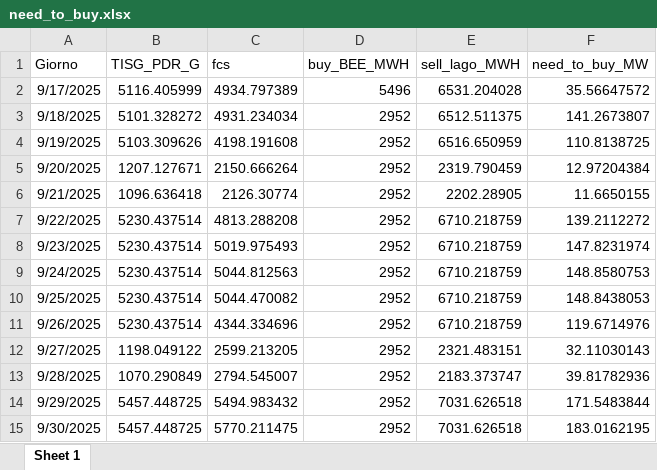
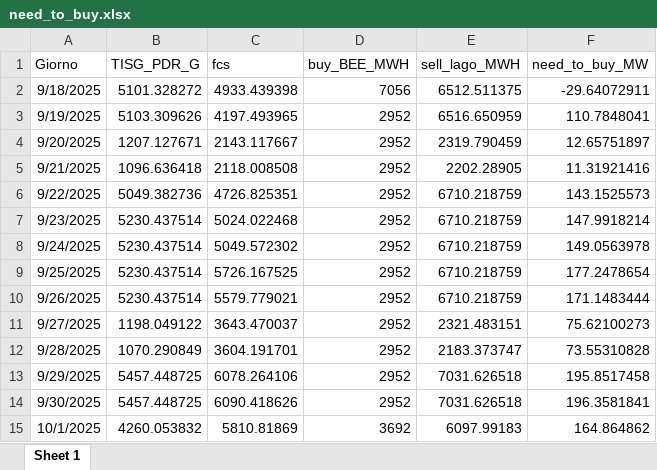
Before and after one commit to Alainpp96/forecastg, an Excel workbook: need_to_buy.xlsx, sheet Sheet 1, drawn as a sheet; values as stored, in another font and other column widths than the file's, no borders; removed rows and columns are numbered as before the commit, all else as after; the diff names each change by its address in the sheet, - before the commit and + after, or states it on an @@ line.

Commit message:
Aggiorno file need_to_buy.xlsx da R

```diff
--- a/need_to_buy.xlsx (sheet Sheet 1)
+++ b/need_to_buy.xlsx (sheet Sheet 1)
-row 2: 9/17/2025 | 5116.405999 | 4934.797389 | 5496 | 6531.204028 | 35.56647572
-C2 (fcs): 4931.234034
+C2 (fcs): 4933.439398
-D2 (buy_BEE_MWH): 2952
+D2 (buy_BEE_MWH): 7056
-F2 (need_to_buy_MW): 141.2673807
+F2 (need_to_buy_MW): -29.64072911
-C3 (fcs): 4198.191608
+C3 (fcs): 4197.493965
-F3 (need_to_buy_MW): 110.8138725
+F3 (need_to_buy_MW): 110.7848041
-C4 (fcs): 2150.666264
+C4 (fcs): 2143.117667
-F4 (need_to_buy_MW): 12.97204384
+F4 (need_to_buy_MW): 12.65751897
-C5 (fcs): 2126.30774
+C5 (fcs): 2118.008508
-F5 (need_to_buy_MW): 11.6650155
+F5 (need_to_buy_MW): 11.31921416
-B6 (TISG_PDR_G): 5230.437514
+B6 (TISG_PDR_G): 5049.382736
-C6 (fcs): 4813.288208
+C6 (fcs): 4726.825351
-F6 (need_to_buy_MW): 139.2112272
+F6 (need_to_buy_MW): 143.1525573
-C7 (fcs): 5019.975493
+C7 (fcs): 5024.022468
-F7 (need_to_buy_MW): 147.8231974
+F7 (need_to_buy_MW): 147.9918214
-C8 (fcs): 5044.812563
+C8 (fcs): 5049.572302
-F8 (need_to_buy_MW): 148.8580753
+F8 (need_to_buy_MW): 149.0563978
-C9 (fcs): 5044.470082
+C9 (fcs): 5726.167525
-F9 (need_to_buy_MW): 148.8438053
+F9 (need_to_buy_MW): 177.2478654
-C10 (fcs): 4344.334696
+C10 (fcs): 5579.779021
-F10 (need_to_buy_MW): 119.6714976
+F10 (need_to_buy_MW): 171.1483444
-C11 (fcs): 2599.213205
+C11 (fcs): 3643.470037
-F11 (need_to_buy_MW): 32.11030143
+F11 (need_to_buy_MW): 75.62100273
-C12 (fcs): 2794.545007
+C12 (fcs): 3604.191701
-F12 (need_to_buy_MW): 39.81782936
+F12 (need_to_buy_MW): 73.55310828
-C13 (fcs): 5494.983432
+C13 (fcs): 6078.264106
-F13 (need_to_buy_MW): 171.5483844
+F13 (need_to_buy_MW): 195.8517458
-C14 (fcs): 5770.211475
+C14 (fcs): 6090.418626
-F14 (need_to_buy_MW): 183.0162195
+F14 (need_to_buy_MW): 196.3581841
+row 15: 10/1/2025 | 4260.053832 | 5810.81869 | 3692 | 6097.99183 | 164.864862
```
